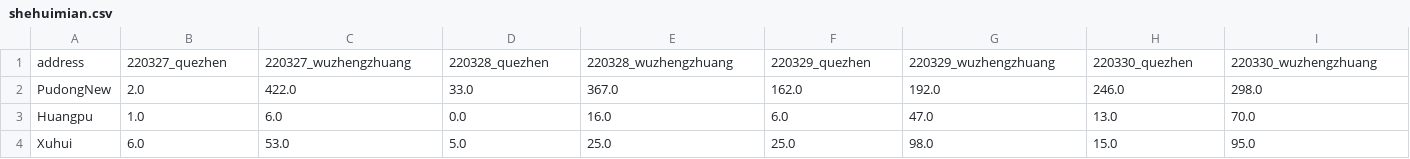
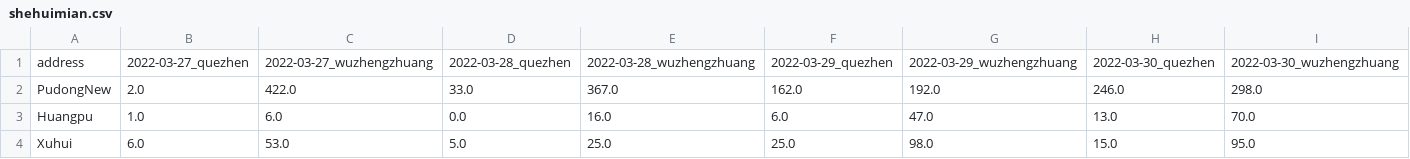
Before and after one commit to Bai-Yu-Lan/SH-COVID19, a CSV file: source/data/CaseInfo_April/shehuimian.csv, drawn as a sheet; only a part is shown; the diff covers the shown part only; the diff names each change by its address in the sheet, - before the commit and + after, or states it on an @@ line.

```diff
--- a/source/data/CaseInfo_April/shehuimian.csv
+++ b/source/data/CaseInfo_April/shehuimian.csv
-B1: 220327_quezhen
+B1: 2022-03-27_quezhen
-C1: 220327_wuzhengzhuang
+C1: 2022-03-27_wuzhengzhuang
-D1: 220328_quezhen
+D1: 2022-03-28_quezhen
-E1: 220328_wuzhengzhuang
+E1: 2022-03-28_wuzhengzhuang
-F1: 220329_quezhen
+F1: 2022-03-29_quezhen
-G1: 220329_wuzhengzhuang
+G1: 2022-03-29_wuzhengzhuang
-H1: 220330_quezhen
+H1: 2022-03-30_quezhen
-I1: 220330_wuzhengzhuang
+I1: 2022-03-30_wuzhengzhuang
```
Also changed, not shown: 46 edited cells elsewhere in this file, source/data/CaseInfo_April/yiliao.csv.
